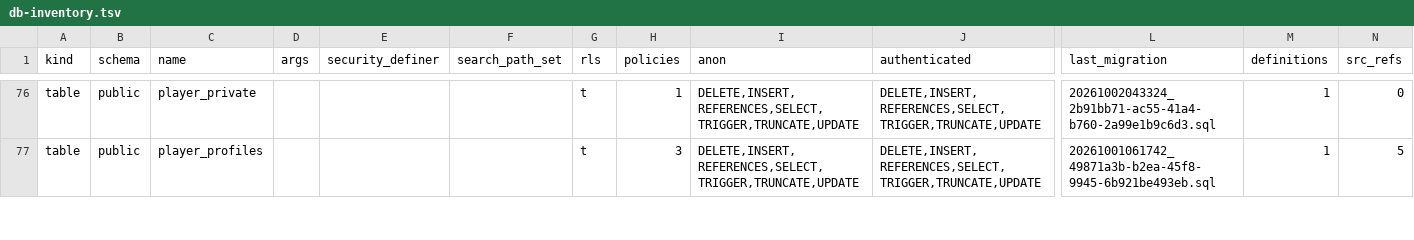
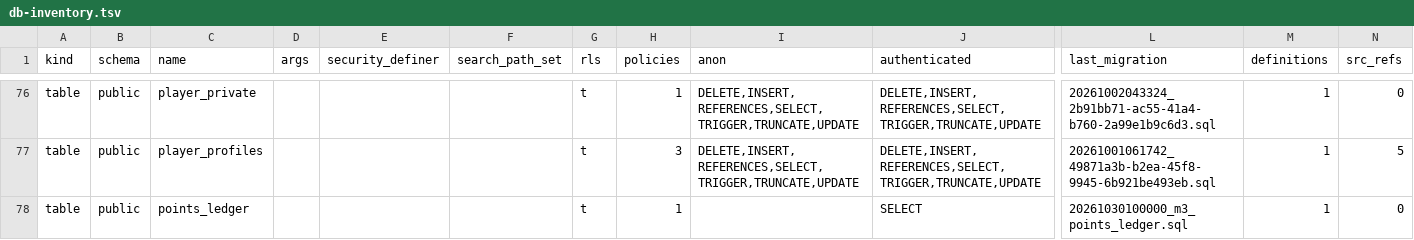
Before and after one commit to KAMALr80/Trip_bbtl, a TSV file: docs/inventory/db-inventory.tsv, drawn as a sheet; only a part is shown, gaps mark what is left out; rows hold the shown columns only; the diff covers the shown part only; the diff names each change by its address in the sheet, - before the commit and + after, or states it on an @@ line.

```diff
--- a/docs/inventory/db-inventory.tsv
+++ b/docs/inventory/db-inventory.tsv
+row 78: table | public | points_ledger |  |  |  | t | 1 |  | SELECT | 20261030100000_m3_points_ledger.sql | 1 | 0
```
Also changed, not shown: 6 added rows elsewhere in this file, 6 other files.
